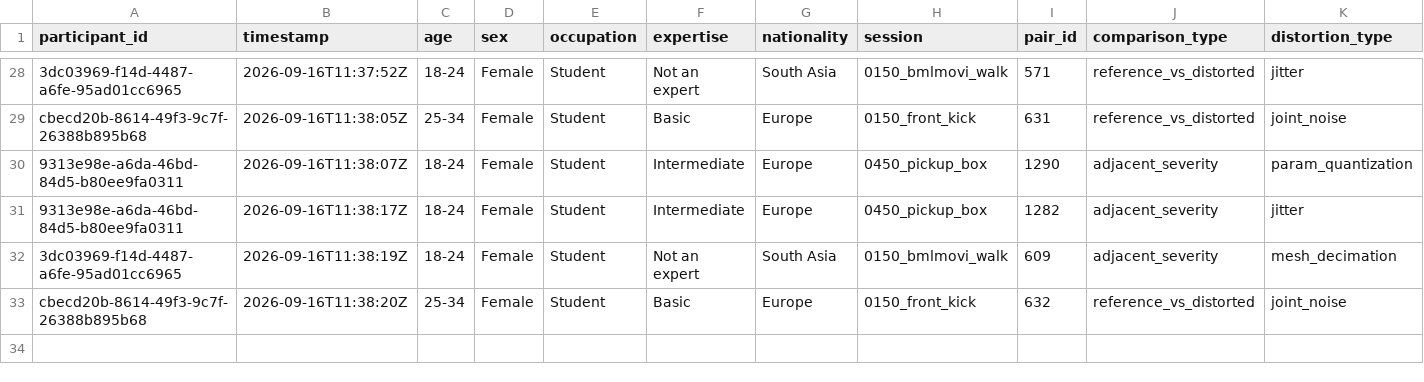
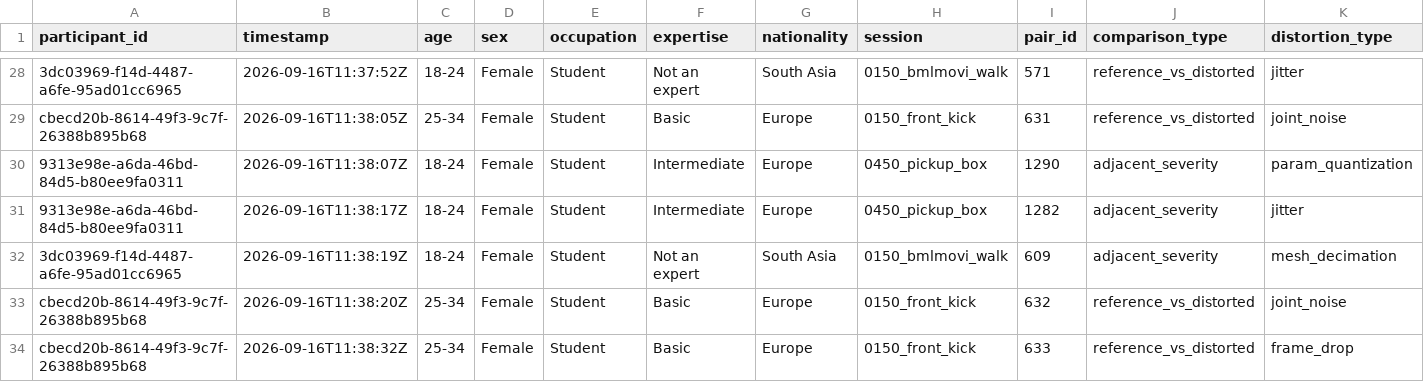
Before and after one commit to shakirul360/AvatarVerse, a CSV file: mos_app/data/responses.csv, drawn as a sheet; only a part is shown, gaps mark what is left out; rows hold the shown columns only; the diff names each change by its address in the sheet, - before the commit and + after, or states it on an @@ line.

Commit message:
Response: cbecd20b/633

```diff
--- a/mos_app/data/responses.csv
+++ b/mos_app/data/responses.csv
+row 34: cbecd20b-8614-49f3-9c7f-26388b895b68 | 2026-09-16T11:38:32Z | 25-34 | Female | Student | Basic | Europe | 0150_front_kick | 633 | reference_vs_distorted | frame_drop
```
